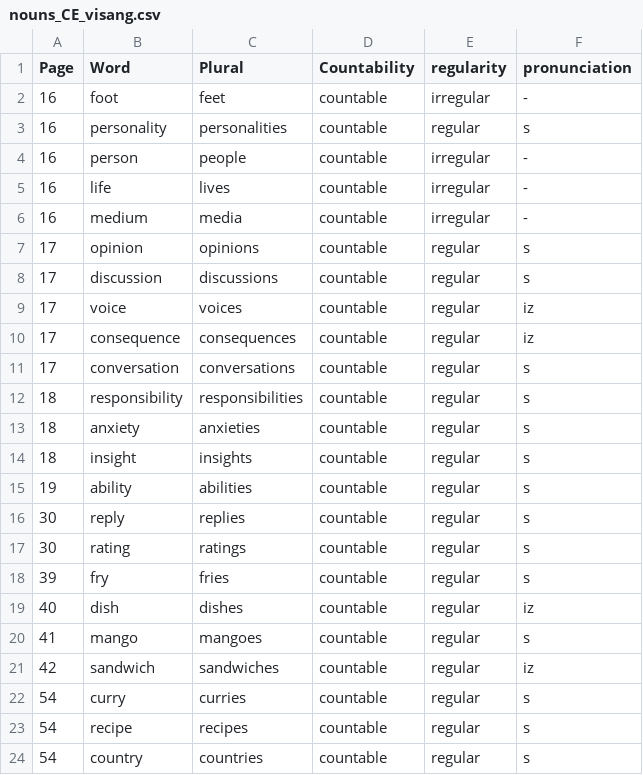
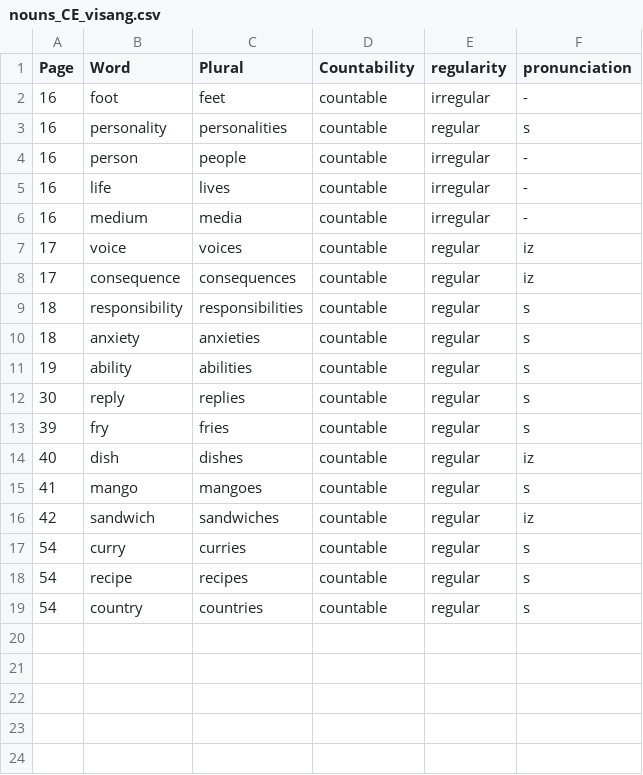
Before and after one commit to sundaybest3/NounSmart_spelling, a CSV file: nouns_CE_visang.csv, drawn as a sheet.

Commit message:
Update nouns_CE_visang.csv

```diff
--- a/nouns_CE_visang.csv
+++ b/nouns_CE_visang.csv
@@ -6,13 +6,8 @@ Page,Word,Plural,Countability,regularity,pronunciation
 16,medium,media,countable,irregular,-
-17,opinion,opinions,countable,regular,s
-17,discussion,discussions,countable,regular,s
 17,voice,voices,countable,regular,iz
 17,consequence,consequences,countable,regular,iz
-17,conversation,conversations,countable,regular,s
 18,responsibility,responsibilities,countable,regular,s
 18,anxiety,anxieties,countable,regular,s
-18,insight,insights,countable,regular,s
 19,ability,abilities,countable,regular,s
 30,reply,replies,countable,regular,s
-30,rating,ratings,countable,regular,s
 39,fry,fries,countable,regular,s
```
